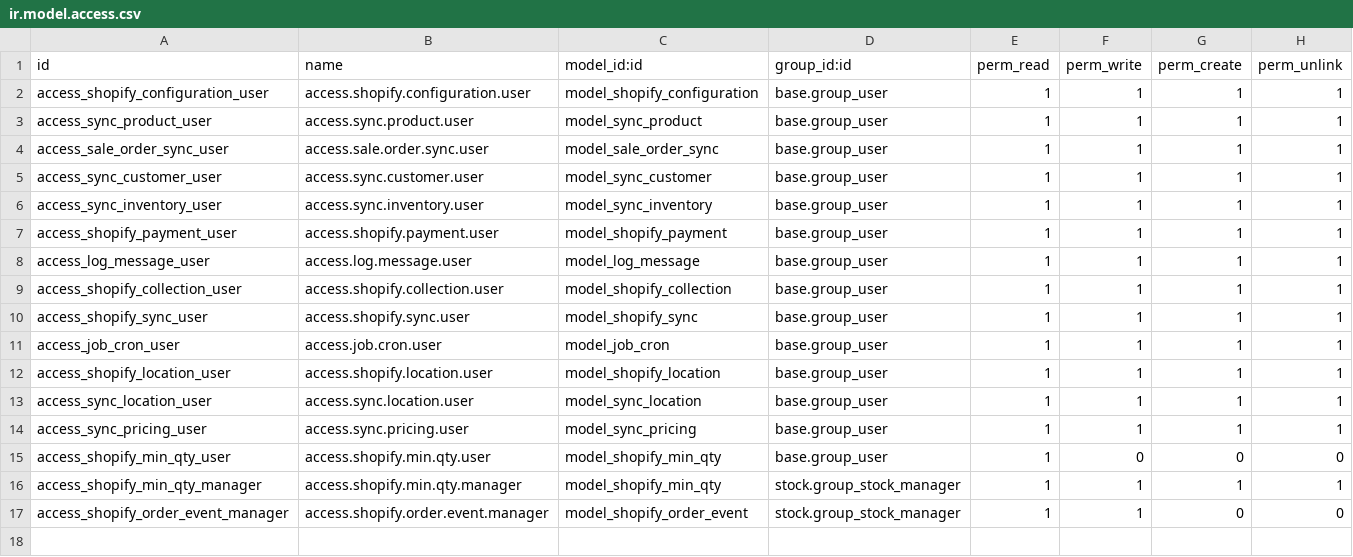
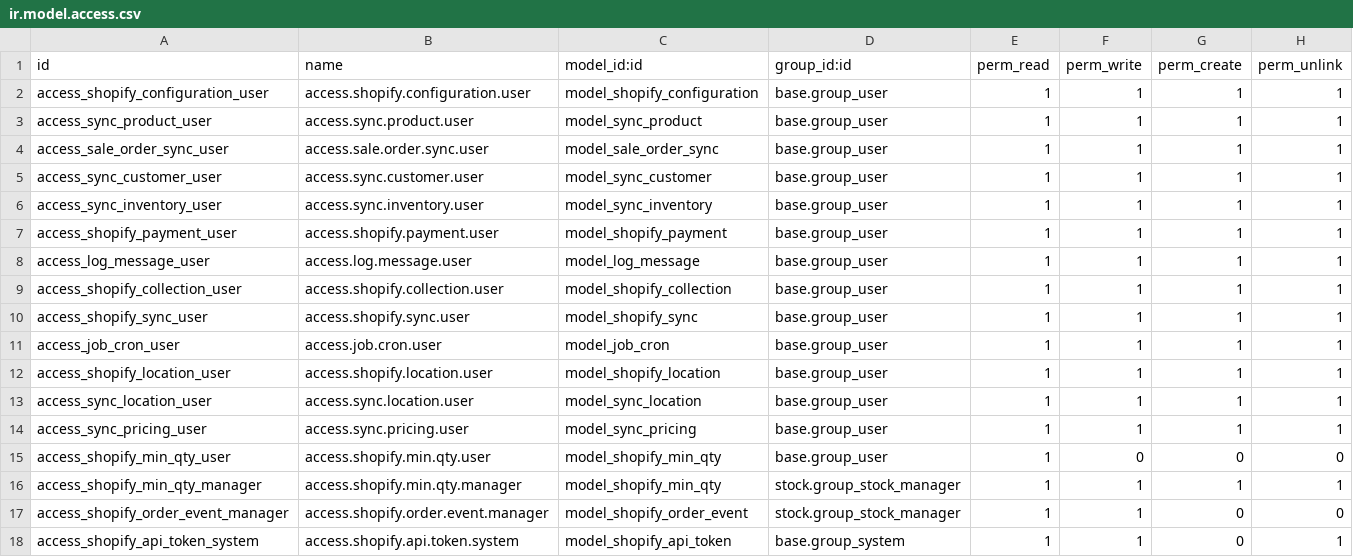
Before and after one commit to hagarOdoo18/tradeline, a CSV file: shopify_odoo_connector/security/ir.model.access.csv, drawn as a sheet.

```diff
--- a/shopify_odoo_connector/security/ir.model.access.csv
+++ b/shopify_odoo_connector/security/ir.model.access.csv
@@ -17 +17,2 @@ access_shopify_min_qty_manager,access.shopify.min.qty.manager,model_shopify_min_
 access_shopify_order_event_manager,access.shopify.order.event.manager,model_shopify_order_event,stock.group_stock_manager,1,1,0,0
+access_shopify_api_token_system,access.shopify.api.token.system,model_shopify_api_token,base.group_system,1,1,0,1
```
Also changed, not shown: 1 other file.
